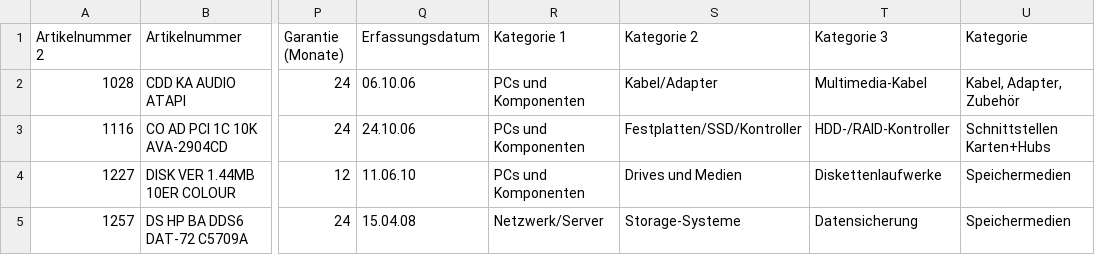
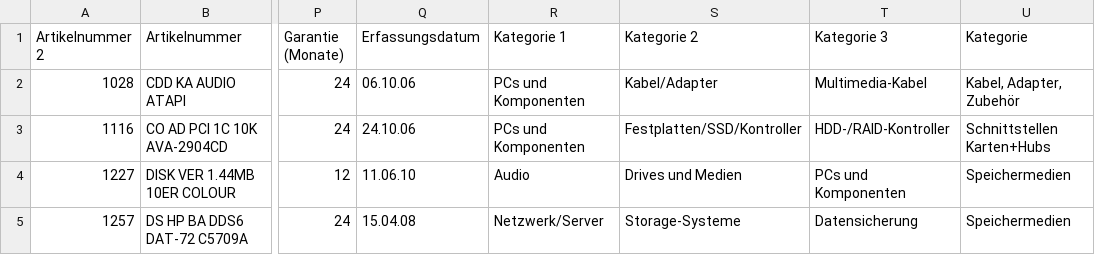
Before and after one commit to lincompch/stizun, a CSV file: spec/data/4_alltron.csv, drawn as a sheet; only a part is shown, gaps mark what is left out; the diff names each change by its address in the sheet, - before the commit and + after, or states it on an @@ line.

```diff
--- a/spec/data/4_alltron.csv
+++ b/spec/data/4_alltron.csv
-R4 (Kategorie 1): PCs und Komponenten
+R4 (Kategorie 1): Audio
-T4 (Kategorie 3): Diskettenlaufwerke
+T4 (Kategorie 3): PCs und Komponenten
```
Also changed, not shown: 7 other files.
